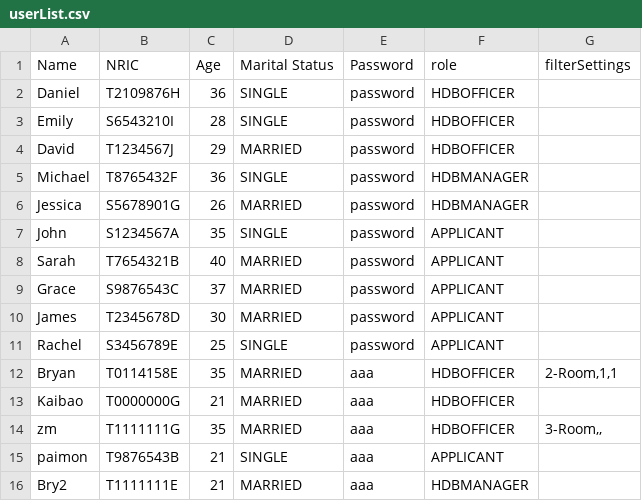
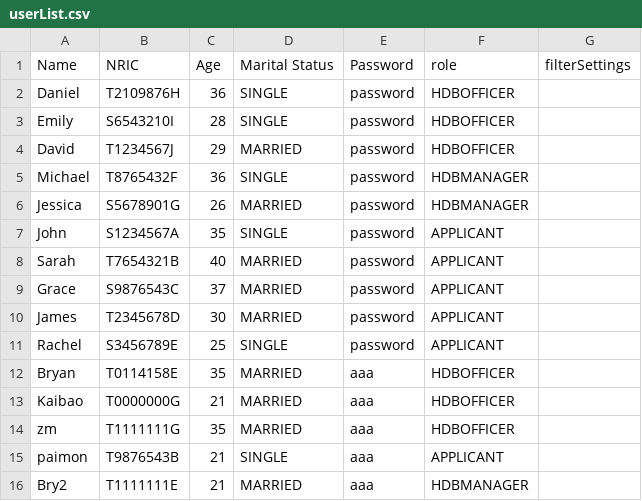
Before and after one commit to Zian00/SC2002-BTO, a CSV file: assets/userList.csv, drawn as a sheet.

```diff
--- a/assets/userList.csv
+++ b/assets/userList.csv
@@ -11,5 +11,5 @@ James,T2345678D,30,MARRIED,password,APPLICANT,
 Rachel,S3456789E,25,SINGLE,password,APPLICANT,
-Bryan,T0114158E,35,MARRIED,aaa,HDBOFFICER,"2-Room,1,1"
+Bryan,T0114158E,35,MARRIED,aaa,HDBOFFICER,
 Kaibao,T0000000G,21,MARRIED,aaa,HDBOFFICER,
-zm,T1111111G,35,MARRIED,aaa,HDBOFFICER,"3-Room,,"
+zm,T1111111G,35,MARRIED,aaa,HDBOFFICER,
 paimon,T9876543B,21,SINGLE,aaa,APPLICANT,
```
Also changed, not shown: assets/ProjectList.csv, assets/enquiryList.csv, 3 other files.
